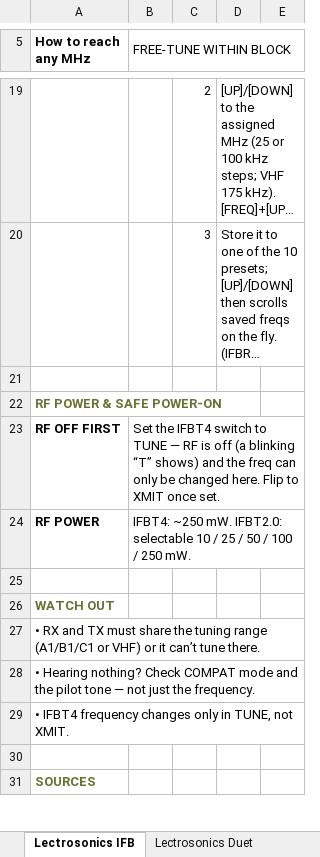
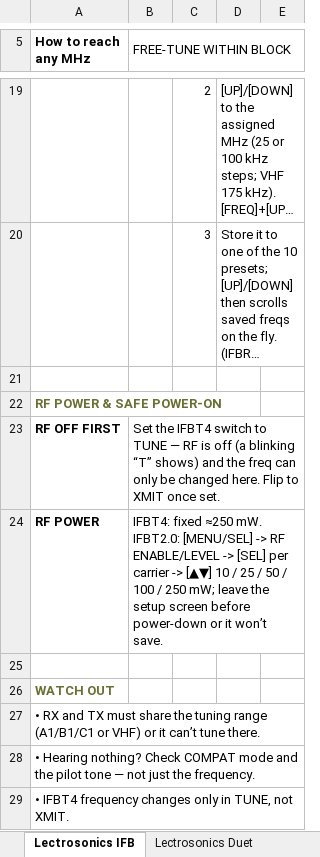
Before and after one commit to gothamsound/quick-dial-cards, an Excel workbook: quick-dial-cards-editable.xlsx, sheet Lectrosonics IFB, drawn as a sheet; only a part is shown, gaps mark what is left out; the shorter side is filled out with more unchanged rows; long unchanged cells end in …; values as stored, in another font and other column widths than the file's, no borders; the diff names each change by its address in the sheet, - before the commit and + after, or states it on an @@ line.

```diff
--- a/quick-dial-cards-editable.xlsx (sheet Lectrosonics IFB)
+++ b/quick-dial-cards-editable.xlsx (sheet Lectrosonics IFB)
-B24 (FREE-TUNE WITHIN BLOCK): IFBT4: ~250 mW. IFBT2.0: selectable 10 / 25 / 50 / 100 / 250 mW.
+B24 (FREE-TUNE WITHIN BLOCK): IFBT4: fixed ≈250 mW. IFBT2.0: [MENU/SEL] -> RF ENABLE/LEVEL -> [SEL] per carrier -> [▲▼] 10 / 25 / 50 / 100 / 250 mW; leave the setup screen before power-down or it won’t save.
```
Also changed, not shown: sheet Lectrosonics, sheet Lectrosonics Duet, sheet Lectrosonics L-Series, 3 other files.
